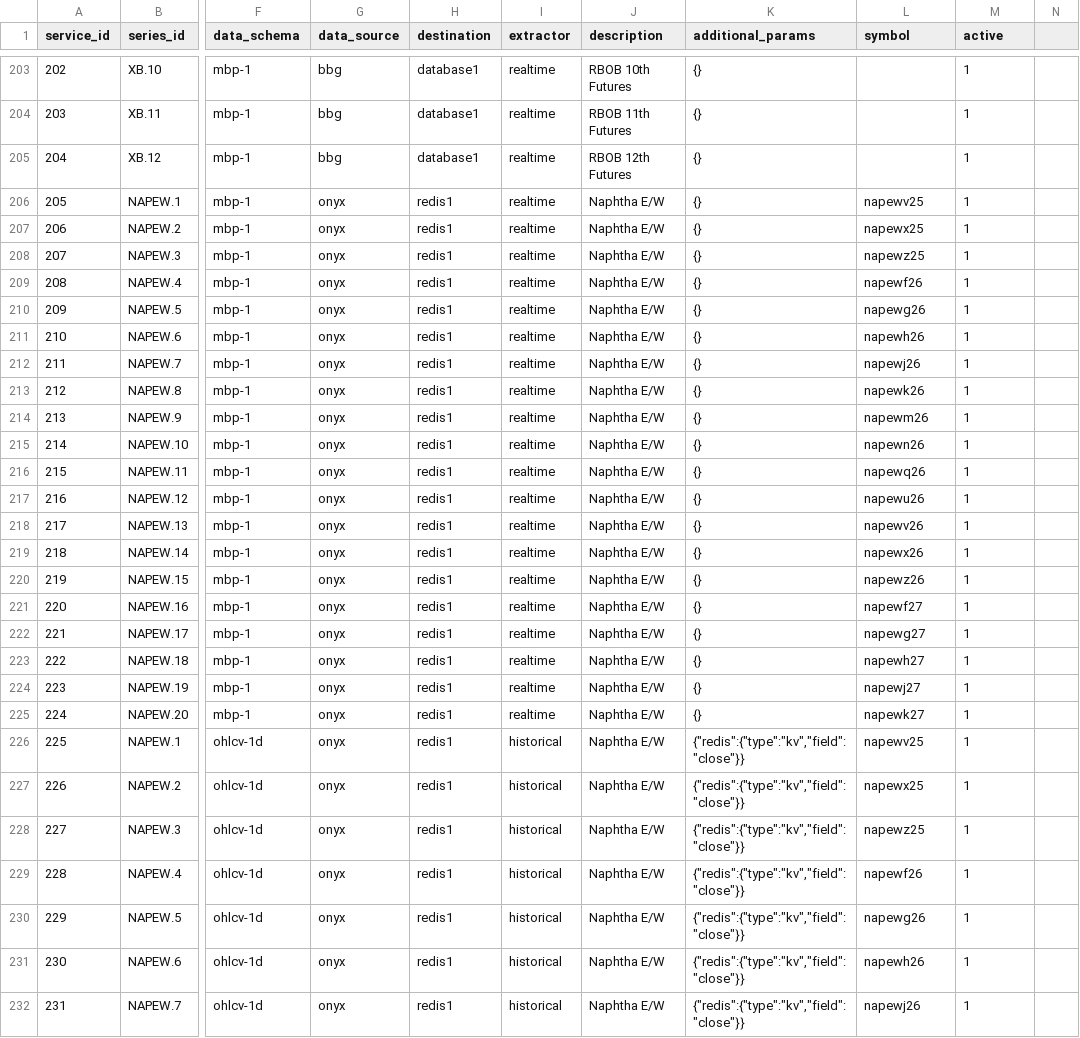
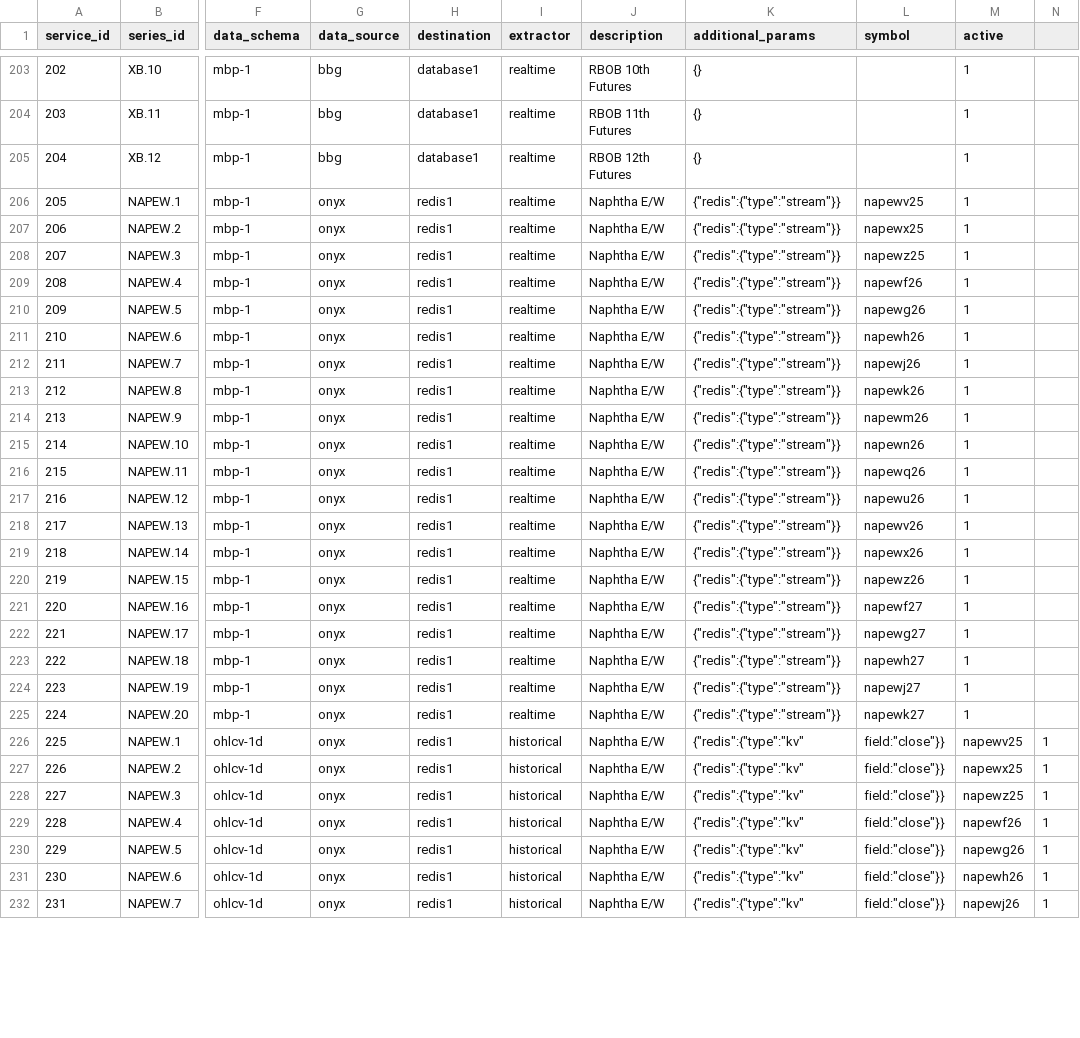
Before and after one commit to cw07/dataflow, a CSV file: src/dataflow/config/time_series.csv, drawn as a sheet; only a part is shown, gaps mark what is left out; the diff covers the shown part only; the diff names each change by its address in the sheet, - before the commit and + after, or states it on an @@ line.

Commit message:
init commit

```diff
--- a/src/dataflow/config/time_series.csv
+++ b/src/dataflow/config/time_series.csv
-K206:K225 (additional_params): {}
+K206:K225 (additional_params): {"redis":{"type":"stream"}}
-K226:K232 (additional_params): {"redis":{"type":"kv","field":"close"}}
+K226:K232 (additional_params): {"redis":{"type":"kv"
-L226 (symbol): napewv25
+L226 (symbol): field:"close"}}
-M226 (active): 1
+M226 (active): napewv25
-N226:N232: (empty)
+N226:N232: 1
-L227 (symbol): napewx25
+L227 (symbol): field:"close"}}
-M227 (active): 1
+M227 (active): napewx25
-L228 (symbol): napewz25
+L228 (symbol): field:"close"}}
-M228 (active): 1
+M228 (active): napewz25
-L229 (symbol): napewf26
+L229 (symbol): field:"close"}}
-M229 (active): 1
+M229 (active): napewf26
-L230 (symbol): napewg26
+L230 (symbol): field:"close"}}
-M230 (active): 1
+M230 (active): napewg26
-L231 (symbol): napewh26
+L231 (symbol): field:"close"}}
-M231 (active): 1
+M231 (active): napewh26
-L232 (symbol): napewj26
+L232 (symbol): field:"close"}}
-M232 (active): 1
+M232 (active): napewj26
```
Also changed, not shown: 52 edited cells elsewhere in this file.
